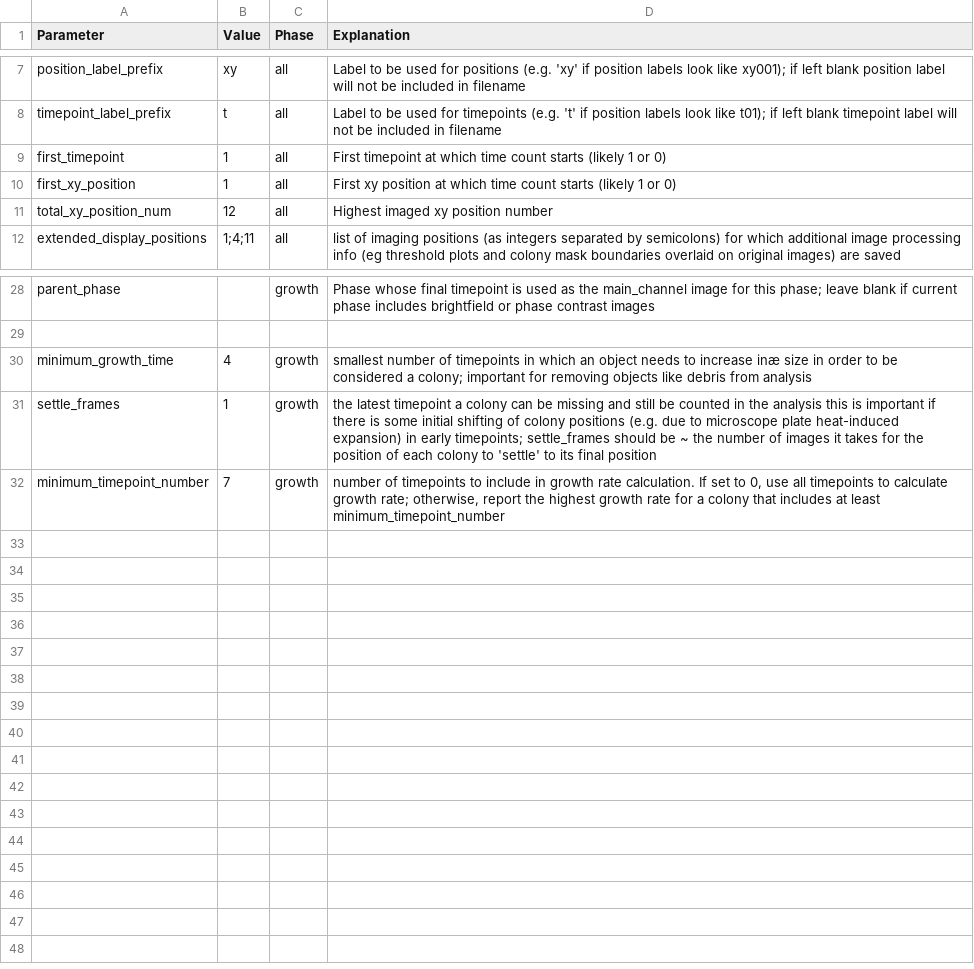
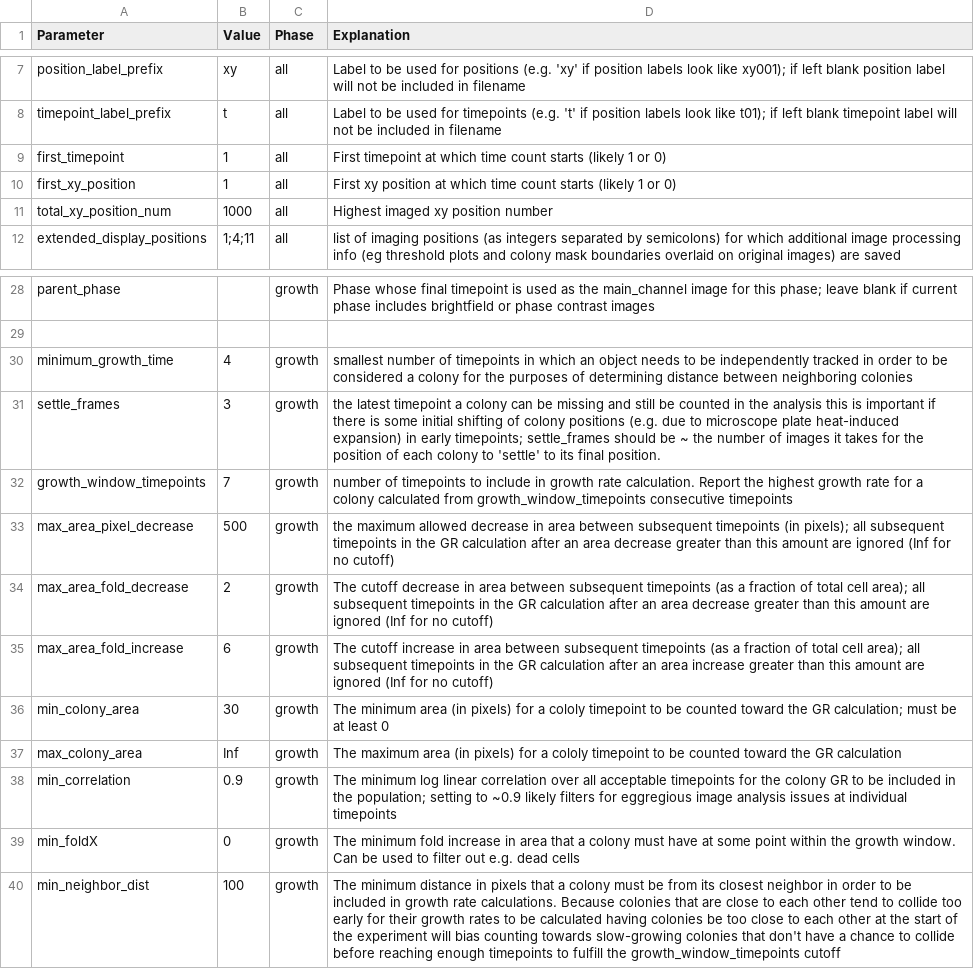
Before and after one commit to Siegallab/PIE, a CSV file: PIE_python/PIE/gr_phase_setup.csv, drawn as a sheet; only a part is shown, gaps mark what is left out; the diff names each change by its address in the sheet, - before the commit and + after, or states it on an @@ line.

Commit message:
Added some filtration parameters to setup file and PIE.analysis_configuration._AnalysisConfig; changed the experiment directory structure created by PIE.analysis_configuration._AnalysisConfig; Added some checks to inputs into PIE.analysis_configuration._AnalysisConfig

```diff
--- a/PIE_python/PIE/gr_phase_setup.csv
+++ b/PIE_python/PIE/gr_phase_setup.csv
-B11 (Value): 12
+B11 (Value): 1000
-D30 (Explanation): …needs to increase inæ size in order to be considered a colony; important for removing objects like debris from analysis
+D30 (Explanation): …needs to be independently tracked in order to be considered a colony for the purposes of determining distance between neighboring colonies
-B31 (Value): 1
+B31 (Value): 3
-D31 (Explanation): …its final position
+D31 (Explanation): …its final position.
-A32 (Parameter): minimum_timepoint_number
+A32 (Parameter): growth_window_timepoints
-D32 (Explanation): …rate calculation. If set to 0, use all timepoints to calculate growth rate; otherwise, report the highest growth rate for a colony that includes at least minimum_timepoint_number
+D32 (Explanation): …rate calculation. Report the highest growth rate for a colony calculated from growth_window_timepoints consecutive timepoints
+row 33: max_area_pixel_decrease | 500 | growth | the maximum allowed decrease in area between subsequent timepoints (in pixels); all subsequent timepoints in the GR calculation after an area decrease greater than this amount are ignored (Inf for no cutoff)
+row 34: max_area_fold_decrease | 2 | growth | The cutoff decrease in area between subsequent timepoints (as a fraction of total cell area); all subsequent timepoints in the GR calculation after an area decrease greater than this amount are ignored (Inf for no cutoff)
+row 35: max_area_fold_increase | 6 | growth | The cutoff increase in area between subsequent timepoints (as a fraction of total cell area); all subsequent timepoints in the GR calculation after an area increase greater than this amount are ignored (Inf for no cutoff)
+row 36: min_colony_area | 30 | growth | The minimum area (in pixels) for a cololy timepoint to be counted toward the GR calculation; must be at least 0
+row 37: max_colony_area | Inf | growth | The maximum area (in pixels) for a cololy timepoint to be counted toward the GR calculation
+row 38: min_correlation | 0.9 | growth | The minimum log linear correlation over all acceptable timepoints for the colony GR to be included in the population; setting to ~0.9 likely filters for eggregious image analysis issues at individual timepoints
+row 39: min_foldX | 0 | growth | The minimum fold increase in area that a colony must have at some point within the growth window. Can be used to filter out e.g. dead cells
+row 40: min_neighbor_dist | 100 | growth | The minimum distance in pixels that a colony must be from its closest neighbor in order to be included in growth rate calculations. Because colonies that are close to each other tend to collide too early for their growth rates to be calculated having colonies be too close to each other at the start of the experiment will bias counting towards slow-growing colonies that don't have a chance to collide before reaching enough timepoints to fulfill the growth_window_timepoints cutoff
```
Also changed, not shown: 3 other files.
